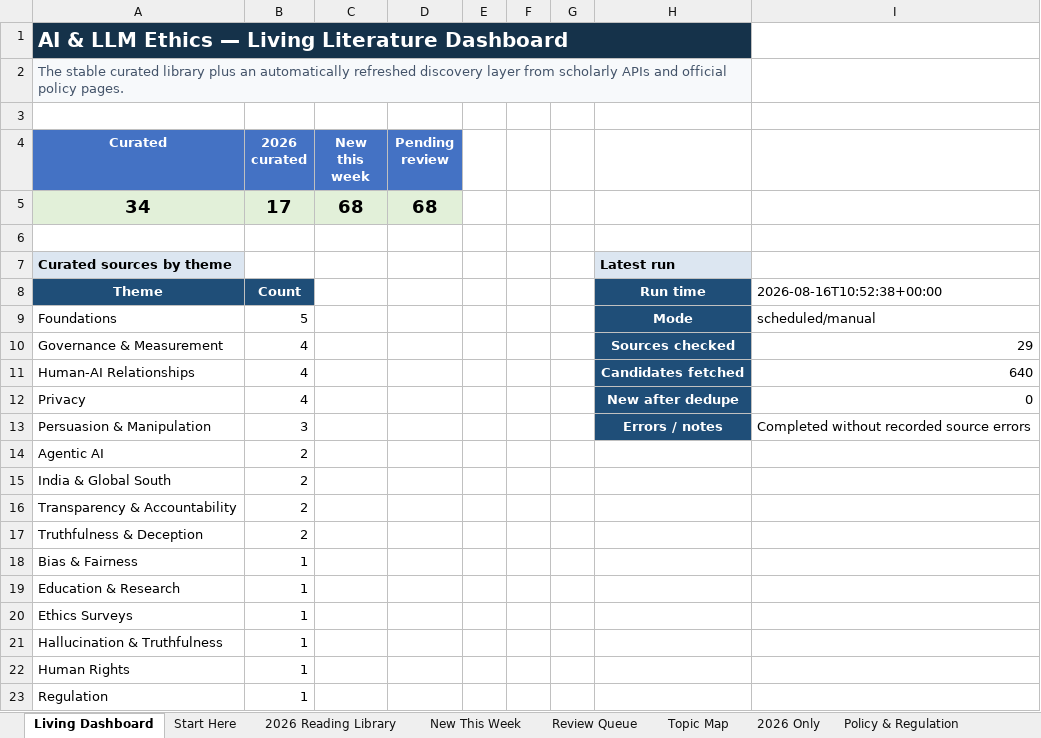
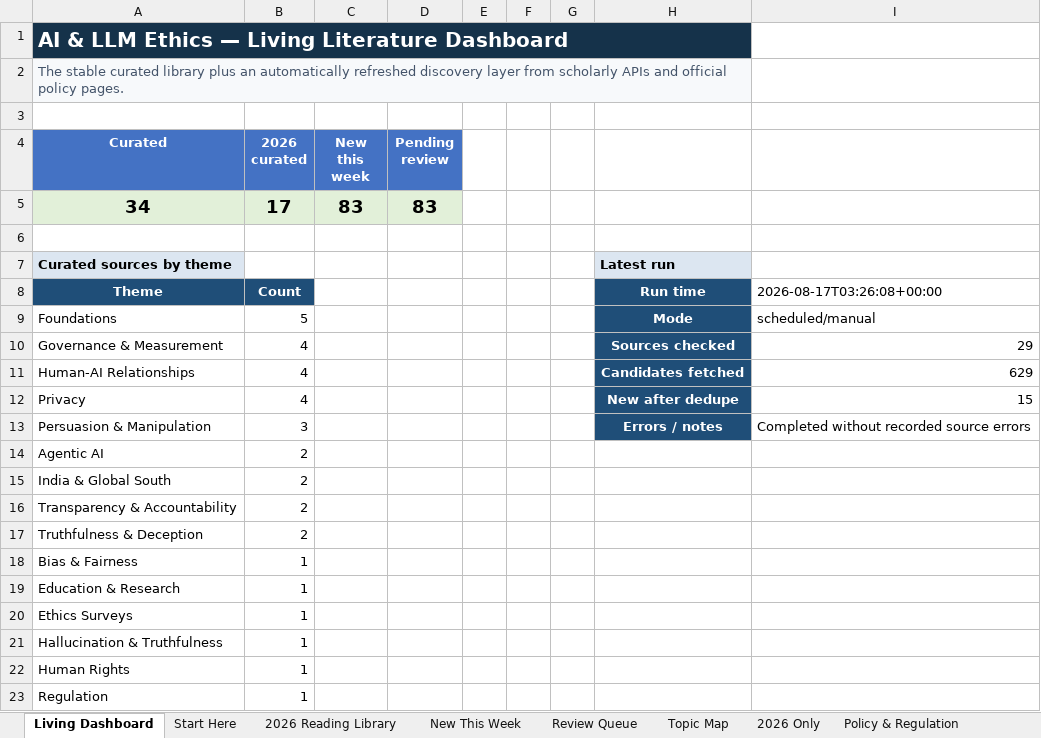
Before and after one commit to sonigovind/ai-llm-ethics-living-tracker, an Excel workbook: AI_LLM_Ethics_Living_Tracker.xlsx, sheet Living Dashboard, drawn as a sheet; values as stored, in another font and other column widths than the file's, no borders; charts and pictures not drawn; the diff names each change by its address in the sheet, - before the commit and + after, or states it on an @@ line.

```diff
--- a/AI_LLM_Ethics_Living_Tracker.xlsx (sheet Living Dashboard)
+++ b/AI_LLM_Ethics_Living_Tracker.xlsx (sheet Living Dashboard)
-C5 (New this week): 68
+C5 (New this week): 83
-D5 (Pending review): 68
+D5 (Pending review): 83
-I8: 2026-08-16T10:52:38+00:00
+I8: 2026-08-17T03:26:08+00:00
-I11: 640
+I11: 629
-I12: 0
+I12: 15
```
Also changed, not shown: sheet New This Week, sheet Review Queue, sheet Update Log, 6 other files.
